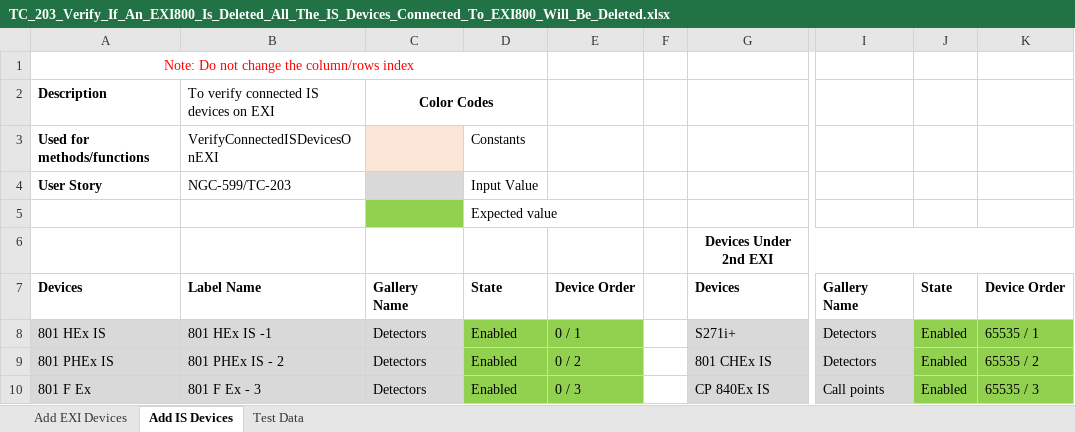
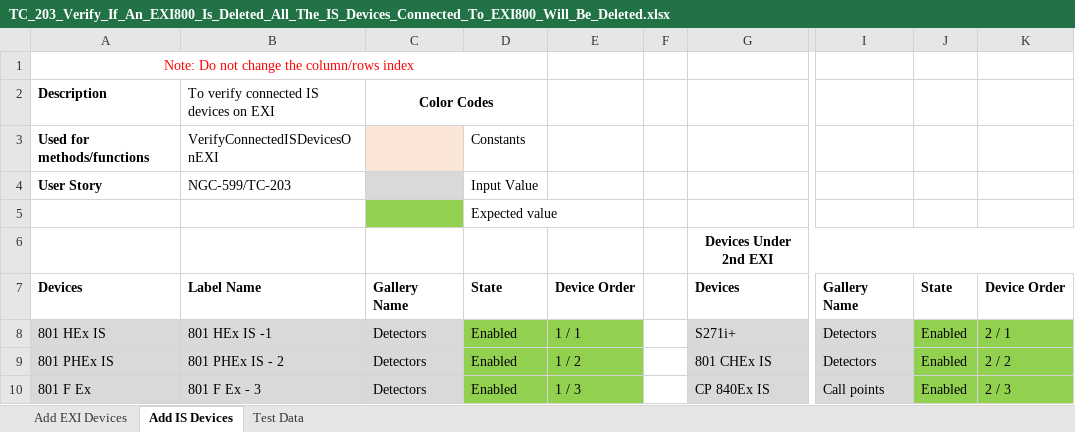
Before and after one commit to rohanpaw/DesktopInt, an Excel workbook: Test Data/TC_203_Verify_If_An_EXI800_Is_Deleted_All_The_IS_Devices_Connected_To_EXI800_Will_Be_Deleted.xlsx, sheet Add IS Devices, drawn as a sheet; only a part is shown, gaps mark what is left out; values as stored, in another font and other column widths than the file's, no borders; the diff names each change by its address in the sheet, - before the commit and + after, or states it on an @@ line.

Commit message:
Updated test data for TC 203, 205,41,51822

```diff
--- a/Test Data/TC_203_Verify_If_An_EXI800_Is_Deleted_All_The_IS_Devices_Connected_To_EXI800_Will_Be_Deleted.xlsx (sheet Add IS Devices)
+++ b/Test Data/TC_203_Verify_If_An_EXI800_Is_Deleted_All_The_IS_Devices_Connected_To_EXI800_Will_Be_Deleted.xlsx (sheet Add IS Devices)
-E8: 0 / 1
+E8: 1 / 1
-K8: 65535 / 1
+K8: 2 / 1
-E9: 0 / 2
+E9: 1 / 2
-K9: 65535 / 2
+K9: 2 / 2
-E10: 0 / 3
+E10: 1 / 3
-K10: 65535 / 3
+K10: 2 / 3
```
Also changed, not shown: Test Data/TC_205_Verify_If_We_Can_Add_More_IS_Devices_To_EXI800_When_We_Decrease_Increase_The_Cable_Capacitance_Value.xlsx, Test Data/TC_41_Verify_Other_Slot_Cards_Grid.xlsx, 1 other file.
